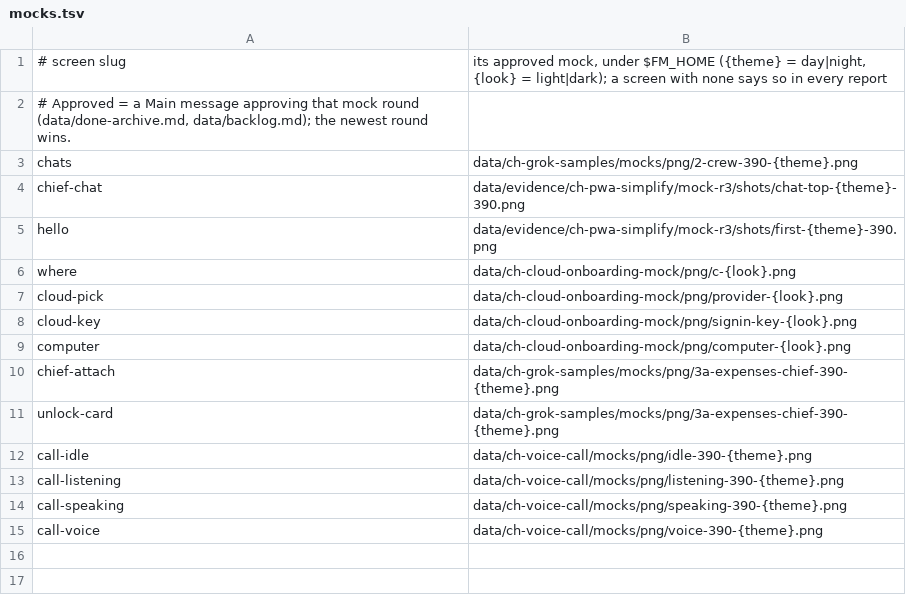
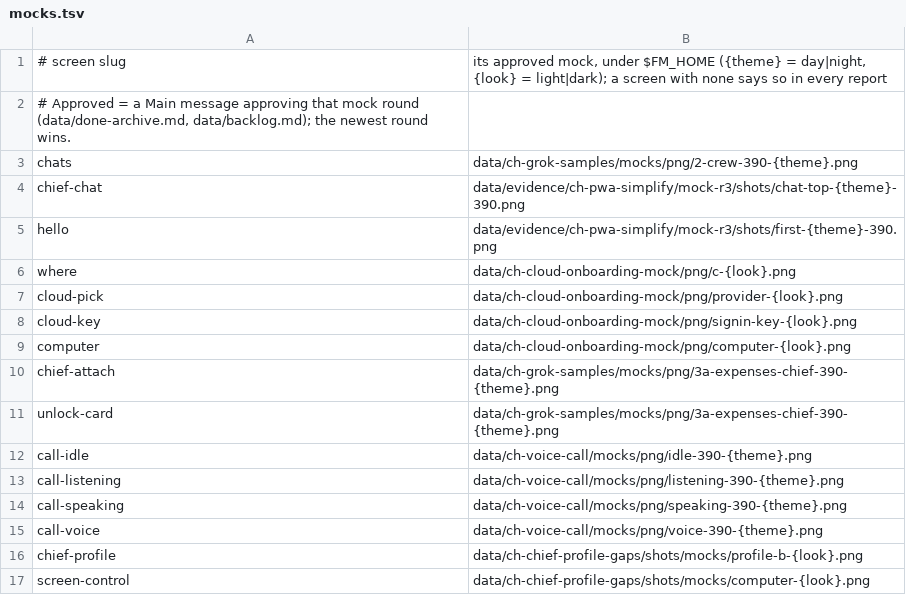
Before and after one commit to umeranjum17/crewhouse, a TSV file: scripts/verify/mocks.tsv, drawn as a sheet; the diff names each change by its address in the sheet, - before the commit and + after, or states it on an @@ line.

Commit message:
feat(chief): Chief's profile on one page, Take control everywhere
Chief's hero opens #/h/chief/details: Routines with + Add routine, the crew's
computer live with Take control (whole on the first phone screen), the
'Tell me when Chief finishes or needs me' switch (GET/PUT /api/notify, read
by Link.tell before any news), and read-only Instructions (his soul and the
plain-words limits of his job). Take control / Hand it back replace Take the
wheel / Take over on web and phone; the held Screen shows You have control
with one big Hand it back. Crew rows' dot means working only. Fixes a 2px
sideways scroll on helper pages (.sticky-top outset vs phone padding).

```diff
--- a/scripts/verify/mocks.tsv
+++ b/scripts/verify/mocks.tsv
+row 16: chief-profile | data/ch-chief-profile-gaps/shots/mocks/profile-b-{look}.png
+row 17: screen-control | data/ch-chief-profile-gaps/shots/mocks/computer-{look}.png
```
Also changed, not shown: 17 other files.
